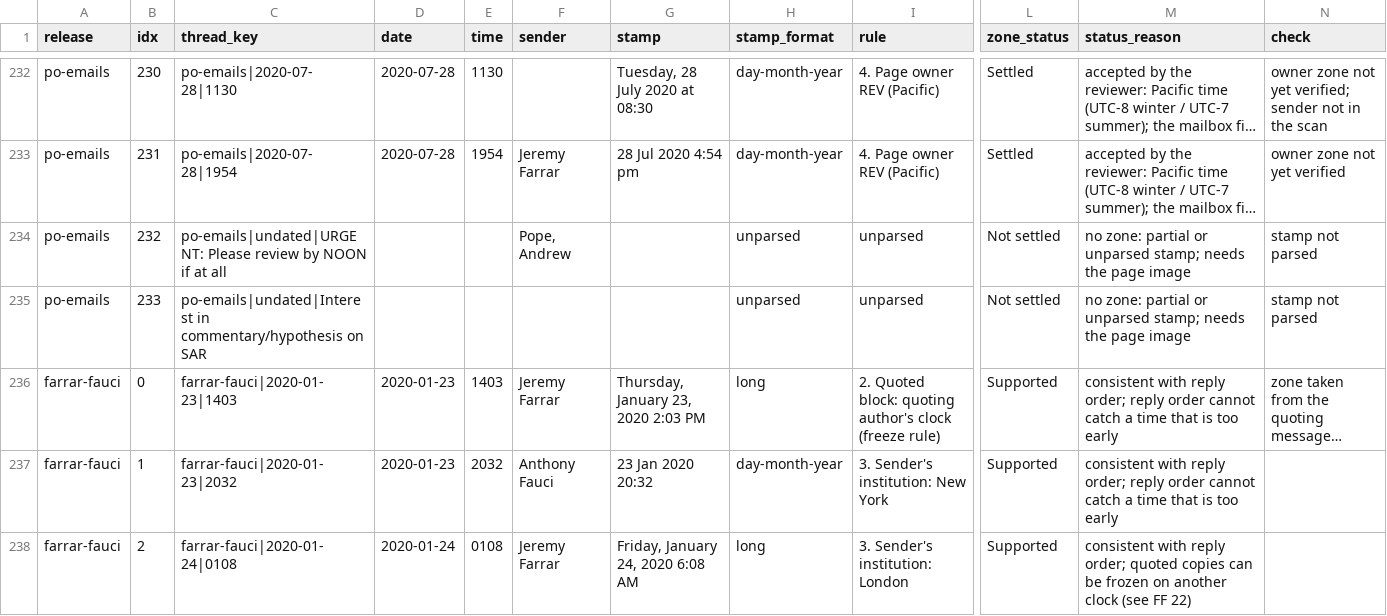
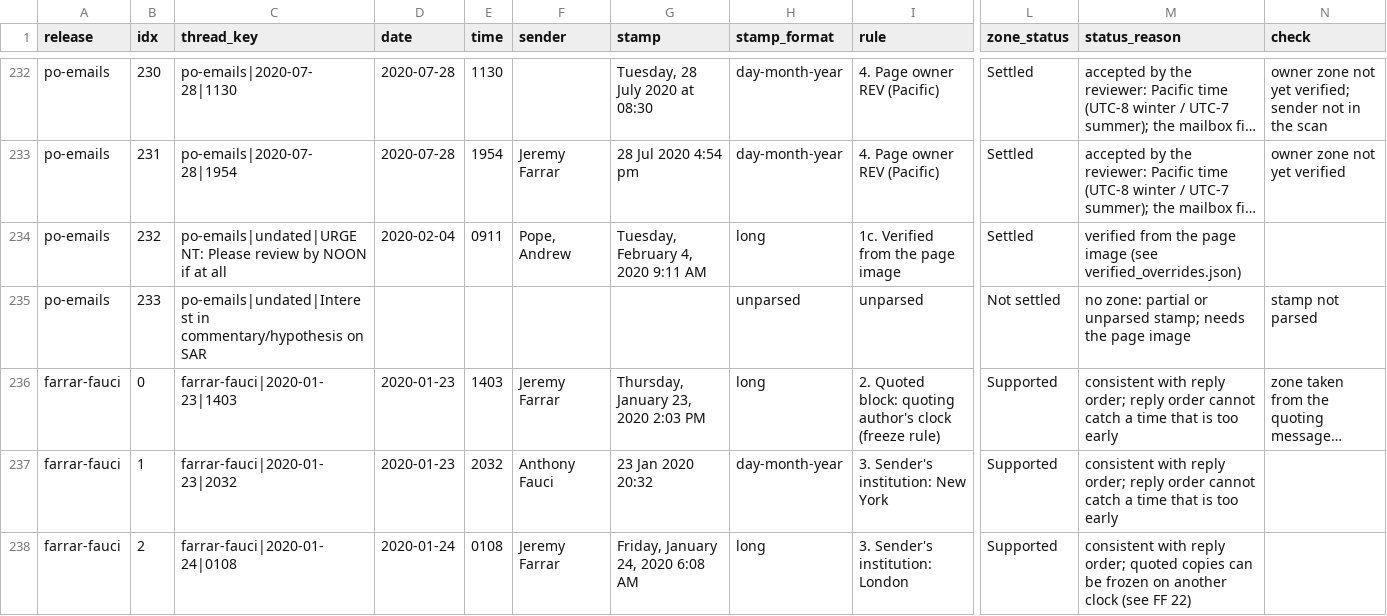
Before and after one commit to nemonominem/PO_Slack, a CSV file: analysis/zone_format_audit.csv, drawn as a sheet; only a part is shown, gaps mark what is left out; long unchanged cells end in …; the diff names each change by its address in the sheet, - before the commit and + after, or states it on an @@ line.

```diff
--- a/analysis/zone_format_audit.csv
+++ b/analysis/zone_format_audit.csv
-D234 (date): (empty)
+D234 (date): 2020-02-04
-E234 (time): (empty)
+E234 (time): 0911
-G234 (stamp): (empty)
+G234 (stamp): Tuesday, February 4, 2020 9:11 AM
-H234 (stamp_format): unparsed
+H234 (stamp_format): long
-I234 (rule): unparsed
+I234 (rule): 1c. Verified from the page image
-L234 (zone_status): Not settled
+L234 (zone_status): Settled
-M234 (status_reason): no zone: partial or unparsed stamp; needs the page image
+M234 (status_reason): verified from the page image (see verified_overrides.json)
-N234 (check): stamp not parsed
+N234 (check): (empty)
```
Also changed, not shown: 5 other files.
